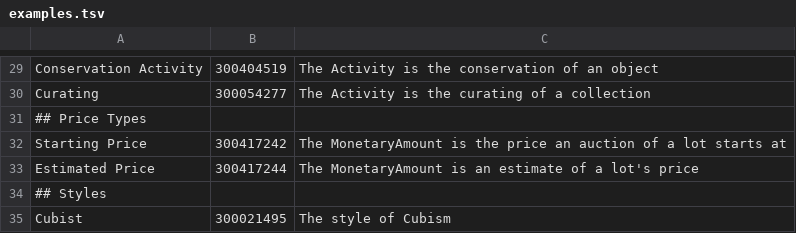
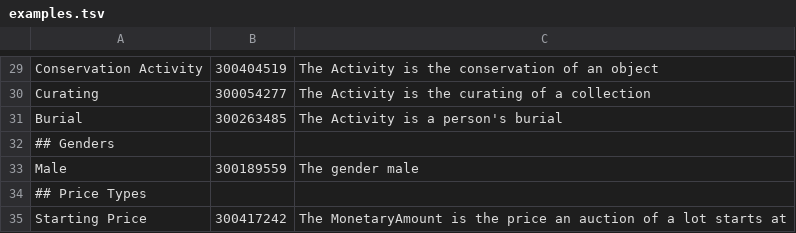
Before and after one commit to protocol-oberon/ouro, a TSV file: scripts/aat/examples.tsv, drawn as a sheet; only a part is shown, gaps mark what is left out; the shorter side is filled out with more unchanged rows.

Commit message:
fixtures: linked.art's person examples written as Ouro

```diff
--- a/scripts/aat/examples.tsv
+++ b/scripts/aat/examples.tsv
@@ -30,2 +30,5 @@ Conservation Activity	300404519	The Activity is the conservation of an object
 Curating	300054277	The Activity is the curating of a collection
+Burial	300263485	The Activity is a person's burial
+## Genders
+Male	300189559	The gender male
 ## Price Types
```
Also changed, not shown: 30 other files.
